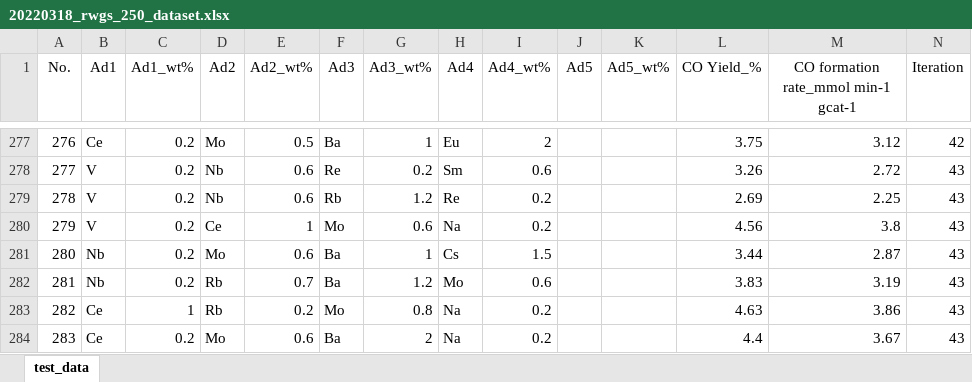
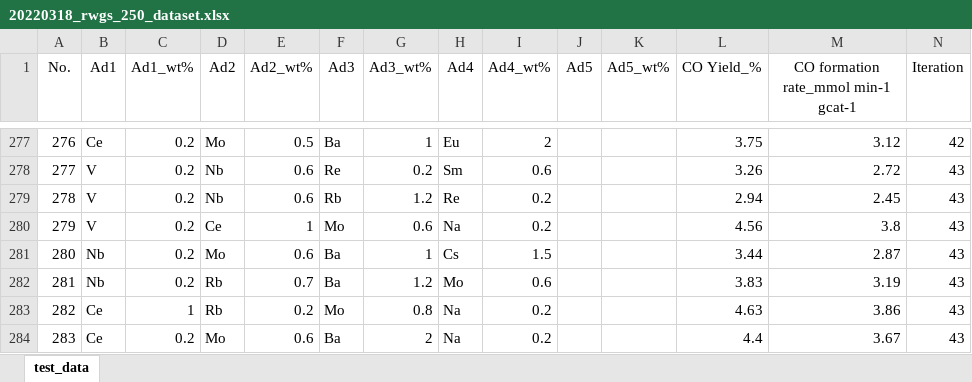
Before and after one commit to shinya-mine/RWGS_250C, an Excel workbook: data/20220318_rwgs_250_dataset.xlsx, sheet test_data, drawn as a sheet; only a part is shown, gaps mark what is left out; values as stored, in another font and other column widths than the file's, no borders; the diff names each change by its address in the sheet, - before the commit and + after, or states it on an @@ line.

Commit message:
Add files via upload

```diff
--- a/data/20220318_rwgs_250_dataset.xlsx (sheet test_data)
+++ b/data/20220318_rwgs_250_dataset.xlsx (sheet test_data)
-L279 (CO Yield_%): 2.69
+L279 (CO Yield_%): 2.94
-M279: 2.25
+M279: 2.45
```
